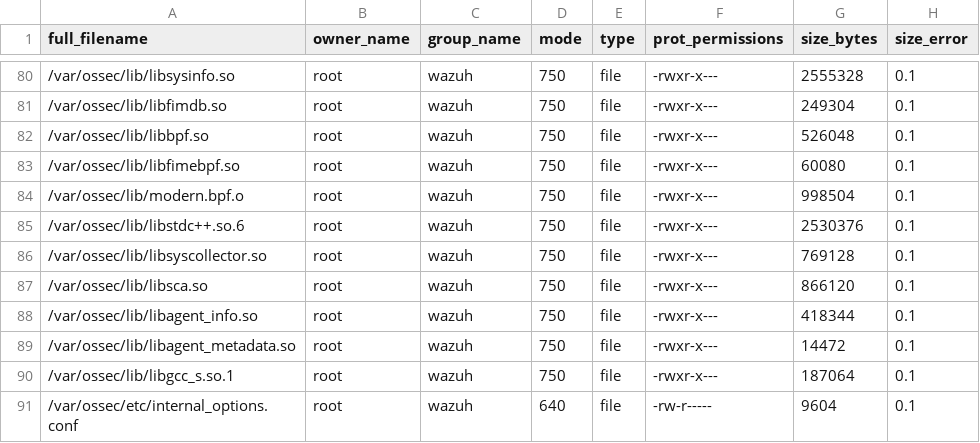
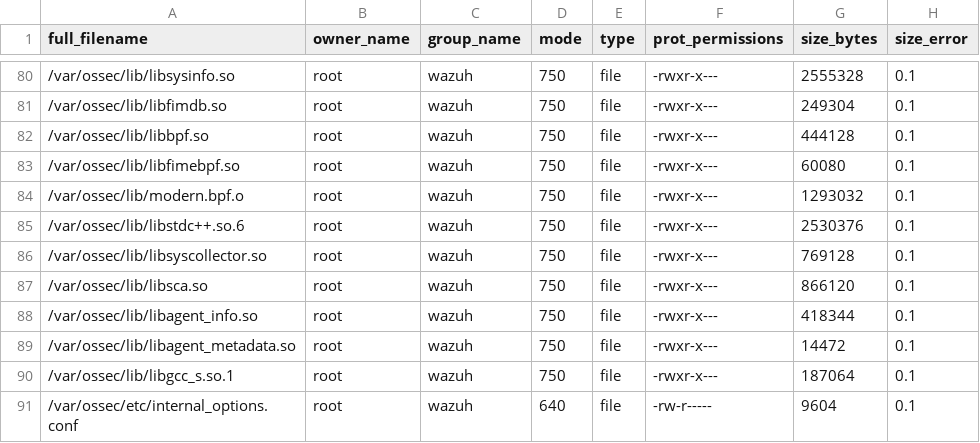
Before and after one commit to wazuh/wazuh, a CSV file: .github/actions/check_files/rpm_linux_agent_amd64.csv, drawn as a sheet; only a part is shown, gaps mark what is left out.

```diff
--- a/.github/actions/check_files/rpm_linux_agent_amd64.csv
+++ b/.github/actions/check_files/rpm_linux_agent_amd64.csv
@@ -81,5 +81,5 @@ full_filename,owner_name,group_name,mode,type,prot_permissions,size_bytes,size_e
 /var/ossec/lib/libfimdb.so,root,wazuh,750,file,-rwxr-x---,249304,0.1
-/var/ossec/lib/libbpf.so,root,wazuh,750,file,-rwxr-x---,526048,0.1
+/var/ossec/lib/libbpf.so,root,wazuh,750,file,-rwxr-x---,444128,0.1
 /var/ossec/lib/libfimebpf.so,root,wazuh,750,file,-rwxr-x---,60080,0.1
-/var/ossec/lib/modern.bpf.o,root,wazuh,750,file,-rwxr-x---,998504,0.1
+/var/ossec/lib/modern.bpf.o,root,wazuh,750,file,-rwxr-x---,1293032,0.1
 /var/ossec/lib/libstdc++.so.6,root,wazuh,750,file,-rwxr-x---,2530376,0.1
```
Also changed, not shown: .github/actions/check_files/deb_linux_agent_amd64.csv, 2 other files.
